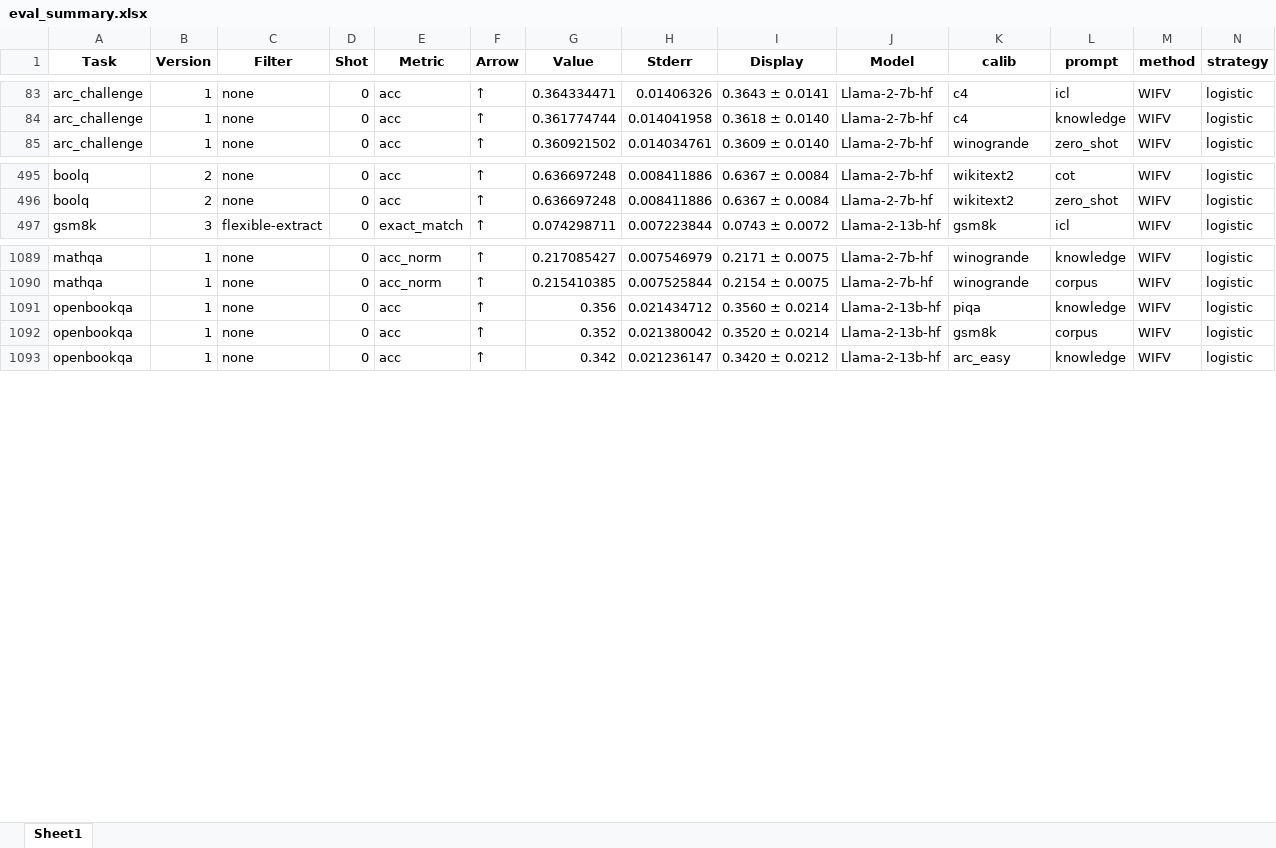
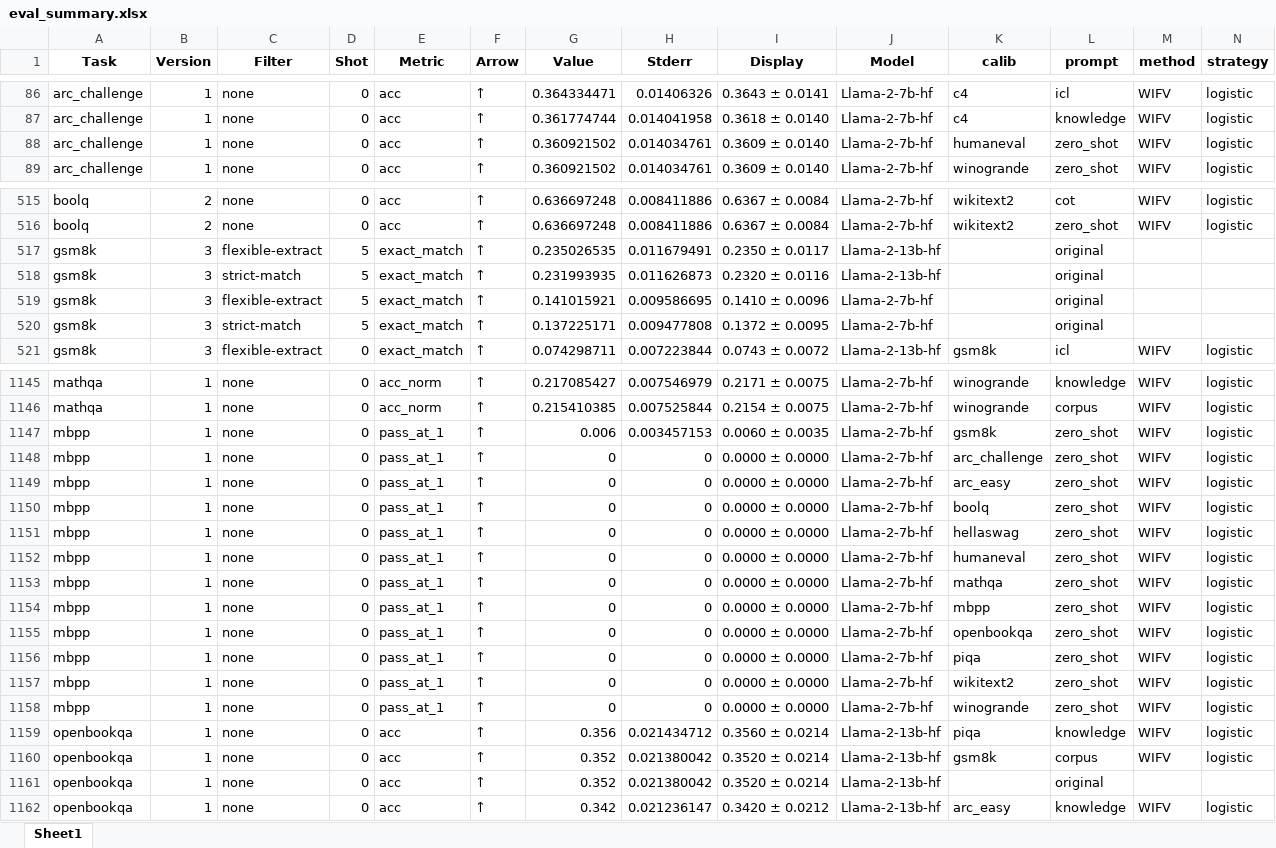
Before and after one commit to IAAR-Shanghai/SEAP, an Excel workbook: eval_summary.xlsx, sheet Sheet1, drawn as a sheet; only a part is shown, gaps mark what is left out; values as stored, in another font and other column widths than the file's, no borders; rows hold the shown columns only; the diff covers the shown part only; the diff names each change by its address in the sheet, - before the commit and + after, or states it on an @@ line.

```diff
--- a/eval_summary.xlsx (sheet Sheet1)
+++ b/eval_summary.xlsx (sheet Sheet1)
+row 88: arc_challenge | 1 | none | 0 | acc | ↑ | 0.360921502 | 0.014034761 | 0.3609 ± 0.0140 | Llama-2-7b-hf | humaneval | zero_shot | WIFV | logistic
+row 517: gsm8k | 3 | flexible-extract | 5 | exact_match | ↑ | 0.235026535 | 0.011679491 | 0.2350 ± 0.0117 | Llama-2-13b-hf |  | original
+row 518: gsm8k | 3 | strict-match | 5 | exact_match | ↑ | 0.231993935 | 0.011626873 | 0.2320 ± 0.0116 | Llama-2-13b-hf |  | original
+row 519: gsm8k | 3 | flexible-extract | 5 | exact_match | ↑ | 0.141015921 | 0.009586695 | 0.1410 ± 0.0096 | Llama-2-7b-hf |  | original
+row 520: gsm8k | 3 | strict-match | 5 | exact_match | ↑ | 0.137225171 | 0.009477808 | 0.1372 ± 0.0095 | Llama-2-7b-hf |  | original
+row 1147: mbpp | 1 | none | 0 | pass_at_1 | ↑ | 0.006 | 0.003457153 | 0.0060 ± 0.0035 | Llama-2-7b-hf | gsm8k | zero_shot | WIFV | logistic
+row 1148: mbpp | 1 | none | 0 | pass_at_1 | ↑ | 0 | 0 | 0.0000 ± 0.0000 | Llama-2-7b-hf | arc_challenge | zero_shot | WIFV | logistic
+row 1149: mbpp | 1 | none | 0 | pass_at_1 | ↑ | 0 | 0 | 0.0000 ± 0.0000 | Llama-2-7b-hf | arc_easy | zero_shot | WIFV | logistic
+row 1150: mbpp | 1 | none | 0 | pass_at_1 | ↑ | 0 | 0 | 0.0000 ± 0.0000 | Llama-2-7b-hf | boolq | zero_shot | WIFV | logistic
+row 1151: mbpp | 1 | none | 0 | pass_at_1 | ↑ | 0 | 0 | 0.0000 ± 0.0000 | Llama-2-7b-hf | hellaswag | zero_shot | WIFV | logistic
+row 1152: mbpp | 1 | none | 0 | pass_at_1 | ↑ | 0 | 0 | 0.0000 ± 0.0000 | Llama-2-7b-hf | humaneval | zero_shot | WIFV | logistic
+row 1153: mbpp | 1 | none | 0 | pass_at_1 | ↑ | 0 | 0 | 0.0000 ± 0.0000 | Llama-2-7b-hf | mathqa | zero_shot | WIFV | logistic
+row 1154: mbpp | 1 | none | 0 | pass_at_1 | ↑ | 0 | 0 | 0.0000 ± 0.0000 | Llama-2-7b-hf | mbpp | zero_shot | WIFV | logistic
+row 1155: mbpp | 1 | none | 0 | pass_at_1 | ↑ | 0 | 0 | 0.0000 ± 0.0000 | Llama-2-7b-hf | openbookqa | zero_shot | WIFV | logistic
+row 1156: mbpp | 1 | none | 0 | pass_at_1 | ↑ | 0 | 0 | 0.0000 ± 0.0000 | Llama-2-7b-hf | piqa | zero_shot | WIFV | logistic
+row 1157: mbpp | 1 | none | 0 | pass_at_1 | ↑ | 0 | 0 | 0.0000 ± 0.0000 | Llama-2-7b-hf | wikitext2 | zero_shot | WIFV | logistic
+row 1158: mbpp | 1 | none | 0 | pass_at_1 | ↑ | 0 | 0 | 0.0000 ± 0.0000 | Llama-2-7b-hf | winogrande | zero_shot | WIFV | logistic
+row 1161: openbookqa | 1 | none | 0 | acc | ↑ | 0.352 | 0.021380042 | 0.3520 ± 0.0214 | Llama-2-13b-hf |  | original
```
Also changed, not shown: 70 added rows elsewhere in this sheet, 2 other files.
